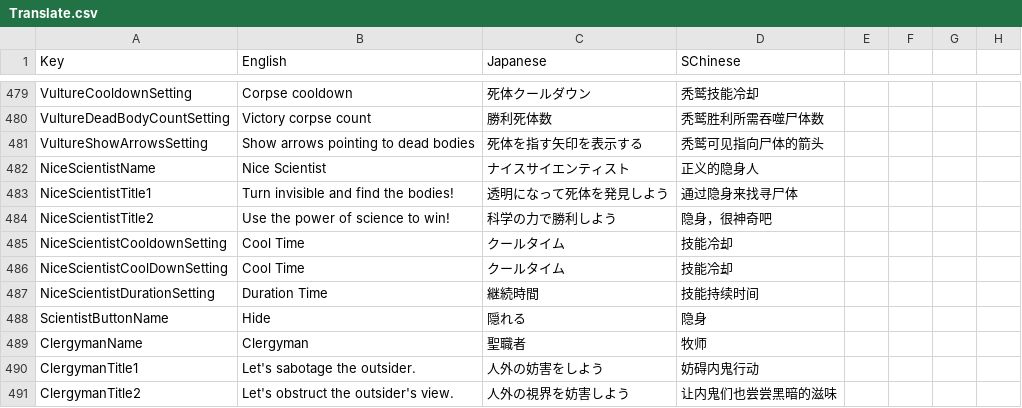
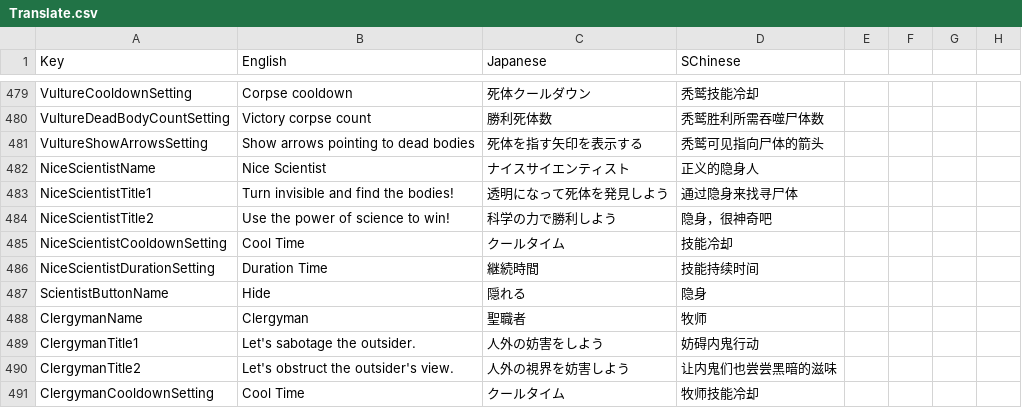
Before and after one commit to SuperNewRoles/SuperNewRoles, a CSV file: SuperNewRoles/Resources/Translate.csv, drawn as a sheet; only a part is shown, gaps mark what is left out; the shorter side is filled out with more unchanged rows.

```diff
--- a/SuperNewRoles/Resources/Translate.csv
+++ b/SuperNewRoles/Resources/Translate.csv
@@ -487,3 +487,2 @@ NiceScientistTitle2,Use the power of science to win!,科学の力で勝利しよ
 NiceScientistCooldownSetting,Cool Time,クールタイム,技能冷却
-NiceScientistCoolDownSetting,Cool Time,クールタイム,技能冷却
 NiceScientistDurationSetting,Duration Time,継続時間,技能持续时间
```
Also changed, not shown: 1 other file.
